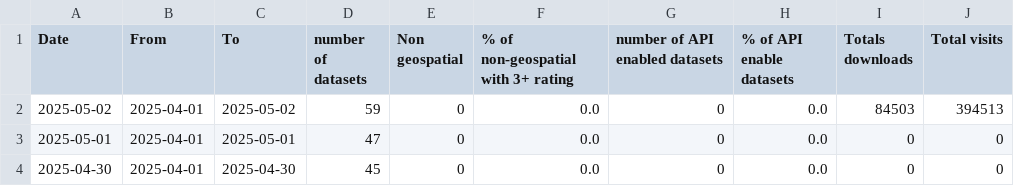
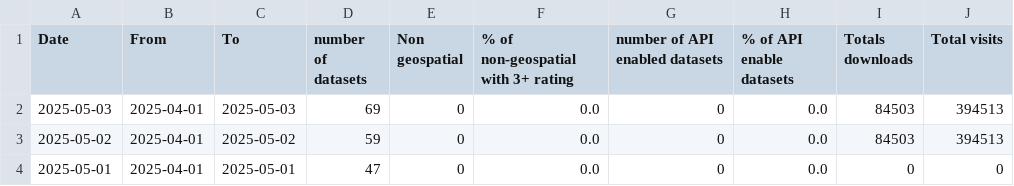
Before and after one commit to PatLittle/analytics-corporate-reporting, a CSV file: Corporate_reporting/open_data/corporate_report.csv, drawn as a sheet; only a part is shown; the shorter side is filled out with more unchanged rows; the diff names each change by its address in the sheet, - before the commit and + after, or states it on an @@ line.

```diff
--- a/Corporate_reporting/open_data/corporate_report.csv
+++ b/Corporate_reporting/open_data/corporate_report.csv
+row 2: 2025-05-03 | 2025-04-01 | 2025-05-03 | 69 | 0 | 0.0 | 0 | 0.0 | 84503 | 394513
```
